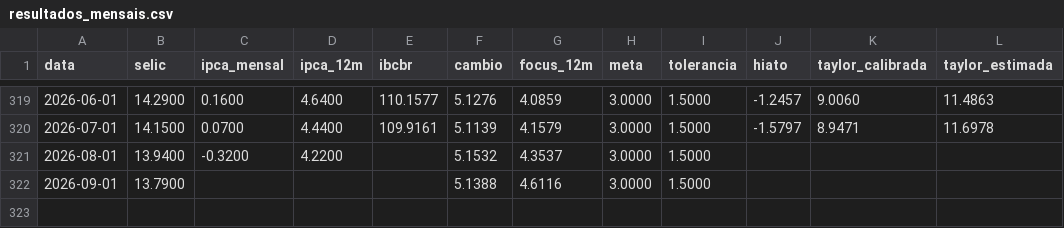
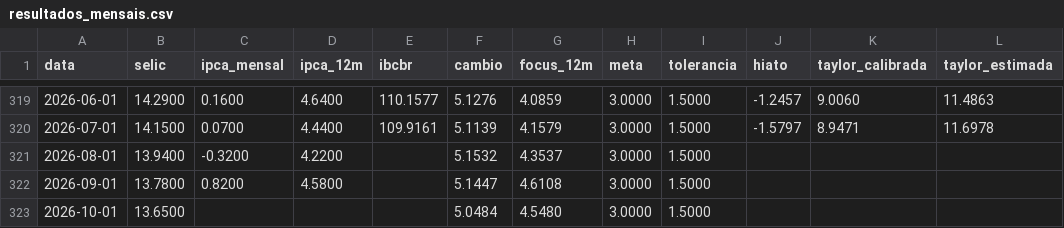
Before and after one commit to pvilelaramos/monitor-macro, a CSV file: data/processado/resultados_mensais.csv, drawn as a sheet; only a part is shown, gaps mark what is left out.

```diff
--- a/data/processado/resultados_mensais.csv
+++ b/data/processado/resultados_mensais.csv
@@ -321,2 +321,3 @@ data,selic,ipca_mensal,ipca_12m,ibcbr,cambio,focus_12m,meta,tolerancia,hiato,tay
 2026-08-01,13.9400,-0.3200,4.2200,,5.1532,4.3537,3.0000,1.5000,,,
-2026-09-01,13.7900,,,,5.1388,4.6116,3.0000,1.5000,,,
+2026-09-01,13.7800,0.8200,4.5800,,5.1447,4.6108,3.0000,1.5000,,,
+2026-10-01,13.6500,,,,5.0484,4.5480,3.0000,1.5000,,,
```
Also changed, not shown: data/processado/base_mensal.csv, 3 other files.
